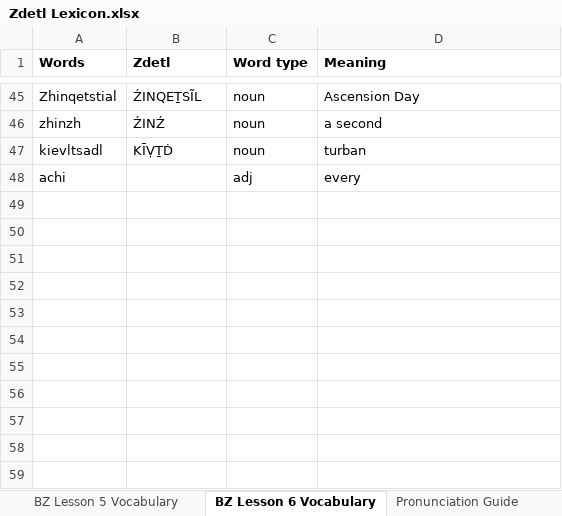
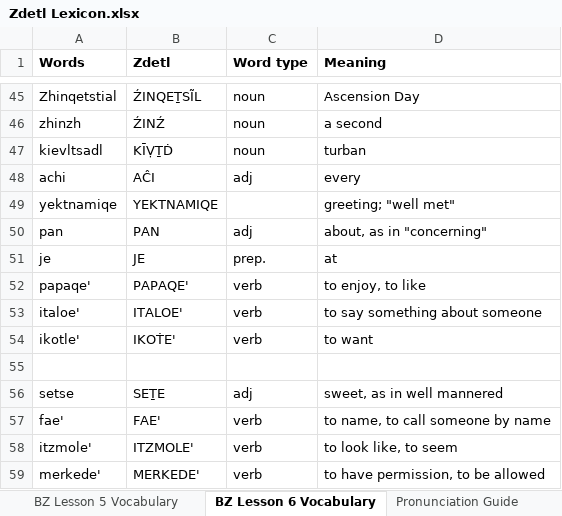
Before and after one commit to jkaz1968/Zdetl, an Excel workbook: Zdetl Lexicon.xlsx, sheet BZ Lesson 6 Vocabulary, drawn as a sheet; only a part is shown, gaps mark what is left out; values as stored, in another font and other column widths than the file's, no borders; conditional formats not drawn; the diff names each change by its address in the sheet, - before the commit and + after, or states it on an @@ line.

```diff
--- a/Zdetl Lexicon.xlsx (sheet BZ Lesson 6 Vocabulary)
+++ b/Zdetl Lexicon.xlsx (sheet BZ Lesson 6 Vocabulary)
-B48 (Zdetl): (empty)
+B48 (Zdetl): AĈI
+row 49: yektnamiqe | YEKTNAMIQE |  | greeting; "well met"
+row 50: pan | PAN | adj | about, as in "concerning"
+row 51: je | JE | prep. | at
+row 52: papaqe' | PAPAQE' | verb | to enjoy, to like
+row 53: italoe' | ITALOE' | verb | to say something about someone
+row 54: ikotle' | IKOṪE' | verb | to want
+row 55: (empty)
+row 56: setse | SEṮE | adj | sweet, as in well mannered
+row 57: fae' | FAE' | verb | to name, to call someone by name
+row 58: itzmole' | ITZMOLE' | verb | to look like, to seem
+row 59: merkede' | MERKEDE' | verb | to have permission, to be allowed
```
Also changed, not shown: sheet Lexicon, 1 other file.
